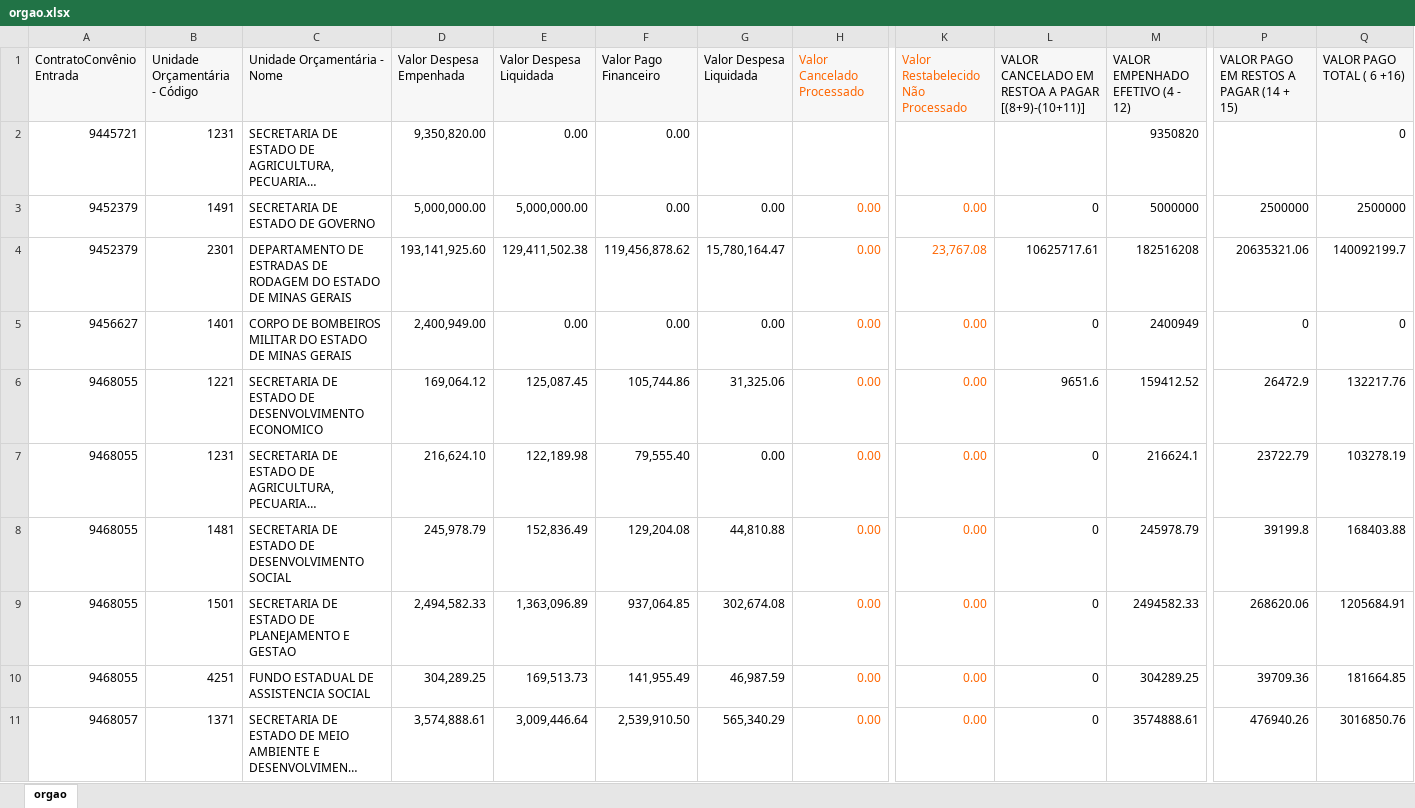
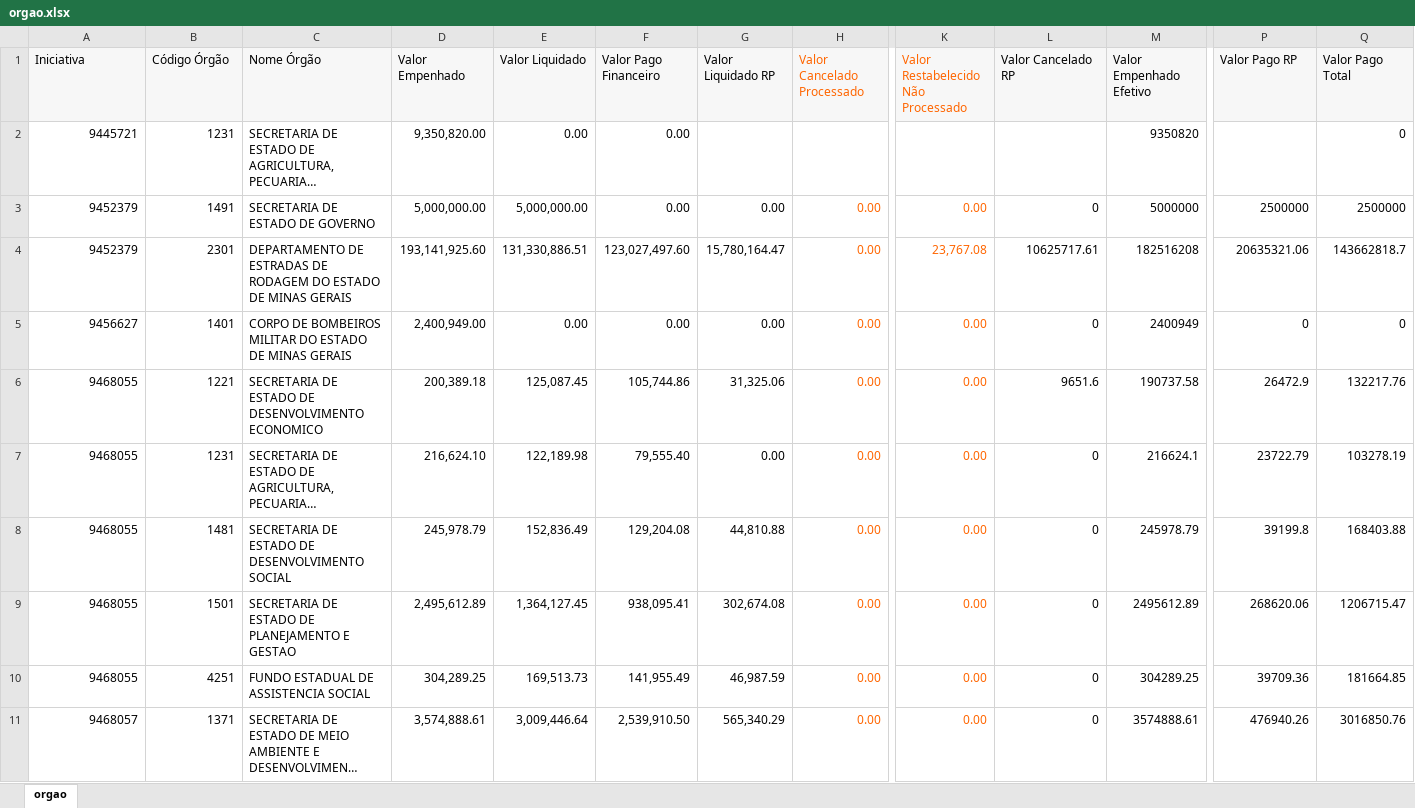
Before and after one commit to transparencia-mg/portal_mariana, an Excel workbook: upload/orgao.xlsx, sheet orgao, drawn as a sheet; only a part is shown, gaps mark what is left out; long unchanged cells end in …; values as stored, in another font and other column widths than the file's, no borders; the diff names each change by its address in the sheet, - before the commit and + after, or states it on an @@ line.

```diff
--- a/upload/orgao.xlsx (sheet orgao)
+++ b/upload/orgao.xlsx (sheet orgao)
-A1: ContratoConvênio Entrada
+A1: Iniciativa
-B1: Unidade Orçamentária - Código
+B1: Código Órgão
-C1: Unidade Orçamentária - Nome
+C1: Nome Órgão
-D1: Valor Despesa Empenhada
+D1: Valor Empenhado
-E1: Valor Despesa Liquidada
+E1: Valor Liquidado
-G1: Valor Despesa Liquidada
+G1: Valor Liquidado RP
-L1: VALOR CANCELADO EM RESTOA A PAGAR [(8+9)-(10+11)]
+L1: Valor Cancelado RP
-M1: VALOR EMPENHADO EFETIVO (4 - 12)
+M1: Valor Empenhado Efetivo
-P1: VALOR PAGO EM RESTOS A PAGAR (14 + 15)
+P1: Valor Pago RP
-Q1: VALOR PAGO TOTAL ( 6 +16)
+Q1: Valor Pago Total
-E4 (Valor Liquidado): 129,411,502.38
+E4 (Valor Liquidado): 131,330,886.51
-F4 (Valor Pago Financeiro): 119,456,878.62
+F4 (Valor Pago Financeiro): 123,027,497.60
-Q4 (Valor Pago Total): 140092199.7
+Q4 (Valor Pago Total): 143662818.7
-D6 (Valor Empenhado): 169,064.12
+D6 (Valor Empenhado): 200,389.18
-M6 (Valor Empenhado Efetivo): 159412.52
+M6 (Valor Empenhado Efetivo): 190737.58
-D9 (Valor Empenhado): 2,494,582.33
+D9 (Valor Empenhado): 2,495,612.89
-E9 (Valor Liquidado): 1,363,096.89
+E9 (Valor Liquidado): 1,364,127.45
-F9 (Valor Pago Financeiro): 937,064.85
+F9 (Valor Pago Financeiro): 938,095.41
-M9 (Valor Empenhado Efetivo): 2494582.33
+M9 (Valor Empenhado Efetivo): 2495612.89
-Q9 (Valor Pago Total): 1205684.91
+Q9 (Valor Pago Total): 1206715.47
```
Also changed, not shown: upload/empenho.xlsx, 2 other files.
